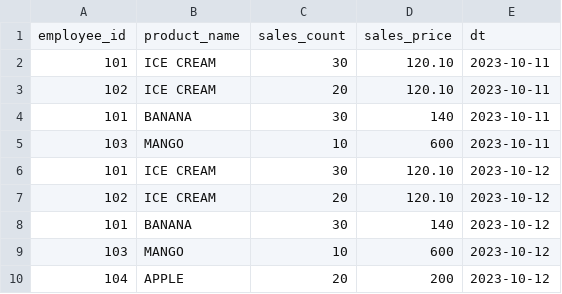
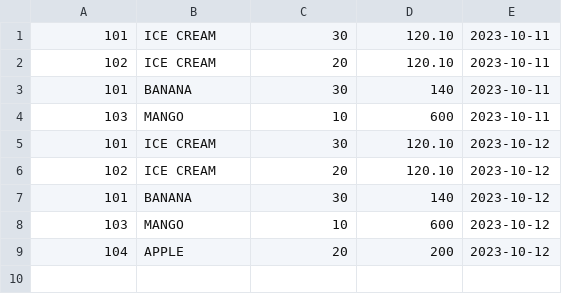
Before and after one commit to tariqulislam/hive-hadoop-shell-sla, a CSV file: data/sales_info.csv, drawn as a sheet; the diff names each change by its address in the sheet, - before the commit and + after, or states it on an @@ line.

Commit message:
fix the functionality to save data into table

```diff
--- a/data/sales_info.csv
+++ b/data/sales_info.csv
-row 1: employee_id | product_name | sales_count | sales_price | dt
```
Also changed, not shown: 12 other files.
